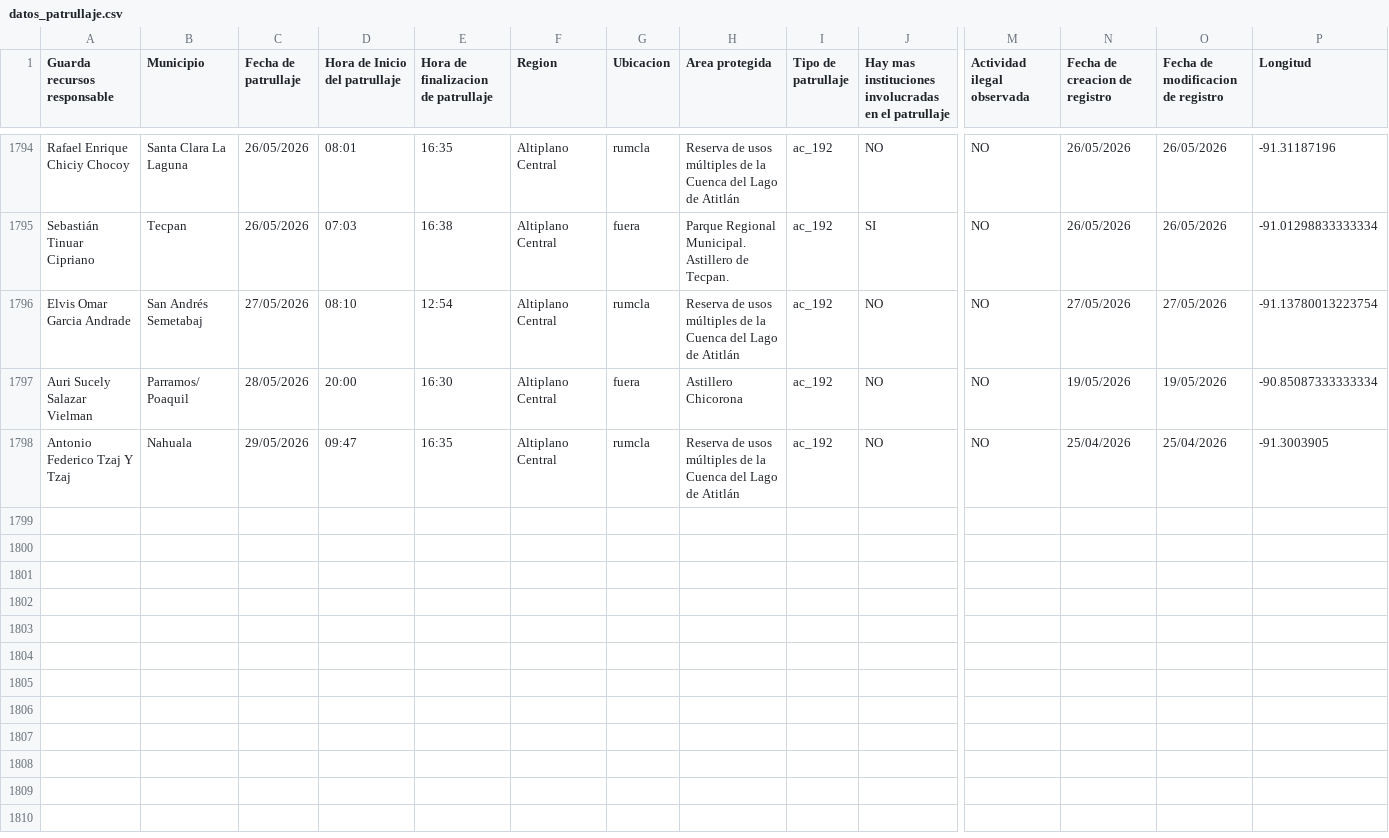
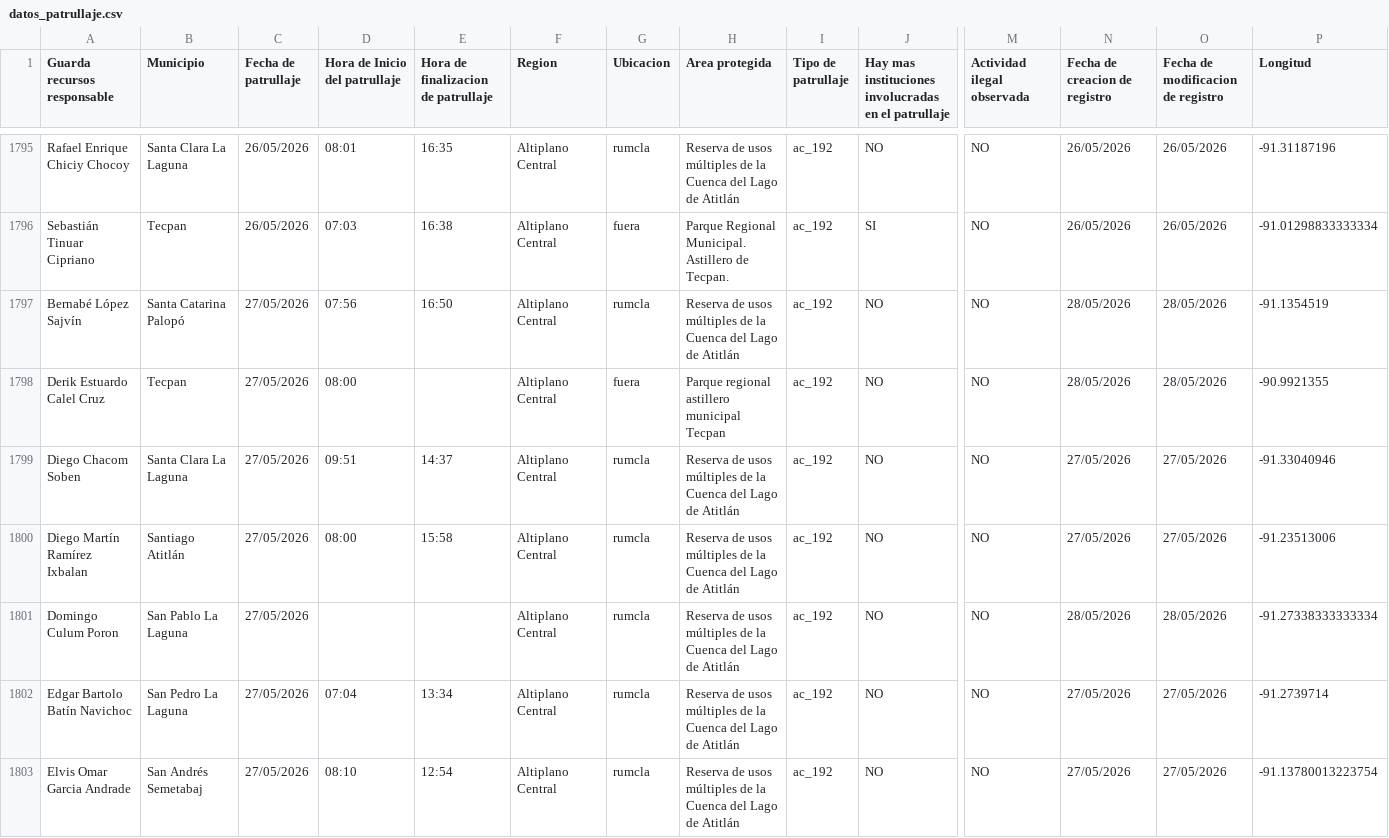
Before and after one commit to geograficaaala/guardarecursos_conap, a CSV file: docs/datos/datos_patrullaje.csv, drawn as a sheet; only a part is shown, gaps mark what is left out; the shorter side is filled out with more unchanged rows; rows hold the shown columns only; the diff covers the shown part only; the diff names each change by its address in the sheet, - before the commit and + after, or states it on an @@ line.

```diff
--- a/docs/datos/datos_patrullaje.csv
+++ b/docs/datos/datos_patrullaje.csv
+row 1797: Bernabé López Sajvín | Santa Catarina Palopó | 27/05/2026 | 07:56 | 16:50 | Altiplano Central | rumcla | Reserva de usos múltiples de la Cuenca del Lago de Atitlán | ac_192 | NO | NO | 28/05/2026 | 28/05/2026 | -91.1354519
+row 1798: Derik Estuardo Calel Cruz | Tecpan | 27/05/2026 | 08:00 |  | Altiplano Central | fuera | Parque regional astillero municipal Tecpan | ac_192 | NO | NO | 28/05/2026 | 28/05/2026 | -90.9921355
+row 1799: Diego Chacom Soben | Santa Clara La Laguna | 27/05/2026 | 09:51 | 14:37 | Altiplano Central | rumcla | Reserva de usos múltiples de la Cuenca del Lago de Atitlán | ac_192 | NO | NO | 27/05/2026 | 27/05/2026 | -91.33040946
+row 1800: Diego Martín Ramírez Ixbalan | Santiago Atitlán | 27/05/2026 | 08:00 | 15:58 | Altiplano Central | rumcla | Reserva de usos múltiples de la Cuenca del Lago de Atitlán | ac_192 | NO | NO | 27/05/2026 | 27/05/2026 | -91.23513006
+row 1801: Domingo Culum Poron | San Pablo La Laguna | 27/05/2026 |  |  | Altiplano Central | rumcla | Reserva de usos múltiples de la Cuenca del Lago de Atitlán | ac_192 | NO | NO | 28/05/2026 | 28/05/2026 | -91.27338333333334
+row 1802: Edgar Bartolo Batín Navichoc | San Pedro La Laguna | 27/05/2026 | 07:04 | 13:34 | Altiplano Central | rumcla | Reserva de usos múltiples de la Cuenca del Lago de Atitlán | ac_192 | NO | NO | 27/05/2026 | 27/05/2026 | -91.2739714
```
Also changed, not shown: 6 added rows elsewhere in this file.
